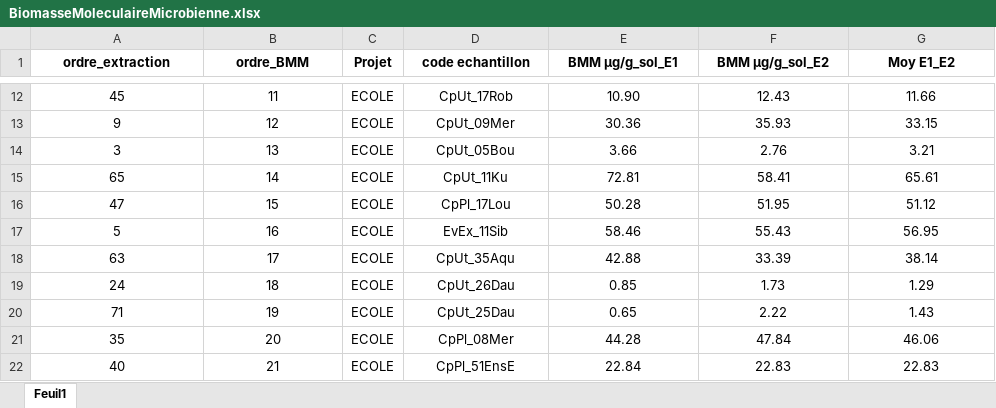
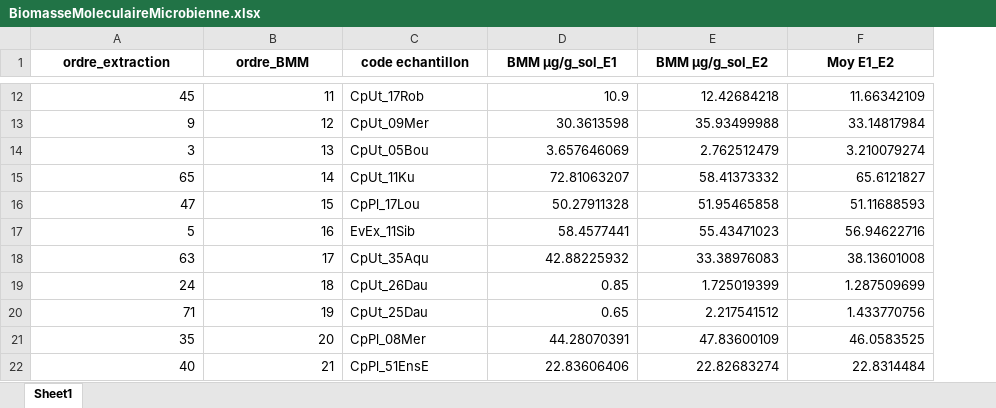
Before and after one commit to 6licium/IAAIN, an Excel workbook: Donnees/BiomasseMoleculaireMicrobienne.xlsx, sheet Sheet1, drawn as a sheet; only a part is shown, gaps mark what is left out; values as stored, in another font and other column widths than the file's, no borders; removed rows and columns are numbered as before the commit, all else as after; the diff covers the shown part only; the diff names each change by its address in the sheet, - before the commit and + after, or states it on an @@ line.

```diff
--- a/Donnees/BiomasseMoleculaireMicrobienne.xlsx (sheet Sheet1)
+++ b/Donnees/BiomasseMoleculaireMicrobienne.xlsx (sheet Sheet1)
-sheet tab: Feuil1
+sheet tab: Sheet1
-column C (Projet), rows 12-22: all ECOLE
-A12:B22 alignment: center
+A12:B22 alignment: right
-C12:C22 alignment: center
+C12:C22 alignment: left
-D12:F22 alignment: center
+D12:F22 alignment: right
-D12 (BMM µg/g_sol_E1): 10.90
+D12 (BMM µg/g_sol_E1): 10.9
-E12 (BMM µg/g_sol_E2): 12.43
+E12 (BMM µg/g_sol_E2): 12.42684218
-F12 (Moy E1_E2): 11.66
+F12 (Moy E1_E2): 11.66342109
-D13 (BMM µg/g_sol_E1): 30.36
+D13 (BMM µg/g_sol_E1): 30.3613598
-E13 (BMM µg/g_sol_E2): 35.93
+E13 (BMM µg/g_sol_E2): 35.93499988
-F13 (Moy E1_E2): 33.15
+F13 (Moy E1_E2): 33.14817984
-D14 (BMM µg/g_sol_E1): 3.66
+D14 (BMM µg/g_sol_E1): 3.657646069
-E14 (BMM µg/g_sol_E2): 2.76
+E14 (BMM µg/g_sol_E2): 2.762512479
-F14 (Moy E1_E2): 3.21
+F14 (Moy E1_E2): 3.210079274
-D15 (BMM µg/g_sol_E1): 72.81
+D15 (BMM µg/g_sol_E1): 72.81063207
-E15 (BMM µg/g_sol_E2): 58.41
+E15 (BMM µg/g_sol_E2): 58.41373332
-F15 (Moy E1_E2): 65.61
+F15 (Moy E1_E2): 65.6121827
-D16 (BMM µg/g_sol_E1): 50.28
+D16 (BMM µg/g_sol_E1): 50.27911328
-E16 (BMM µg/g_sol_E2): 51.95
+E16 (BMM µg/g_sol_E2): 51.95465858
-F16 (Moy E1_E2): 51.12
+F16 (Moy E1_E2): 51.11688593
-D17 (BMM µg/g_sol_E1): 58.46
+D17 (BMM µg/g_sol_E1): 58.4577441
-E17 (BMM µg/g_sol_E2): 55.43
+E17 (BMM µg/g_sol_E2): 55.43471023
-F17 (Moy E1_E2): 56.95
+F17 (Moy E1_E2): 56.94622716
-D18 (BMM µg/g_sol_E1): 42.88
+D18 (BMM µg/g_sol_E1): 42.88225932
-E18 (BMM µg/g_sol_E2): 33.39
+E18 (BMM µg/g_sol_E2): 33.38976083
-F18 (Moy E1_E2): 38.14
+F18 (Moy E1_E2): 38.13601008
-E19 (BMM µg/g_sol_E2): 1.73
+E19 (BMM µg/g_sol_E2): 1.725019399
-F19 (Moy E1_E2): 1.29
+F19 (Moy E1_E2): 1.287509699
-E20 (BMM µg/g_sol_E2): 2.22
+E20 (BMM µg/g_sol_E2): 2.217541512
-F20 (Moy E1_E2): 1.43
+F20 (Moy E1_E2): 1.433770756
-D21 (BMM µg/g_sol_E1): 44.28
+D21 (BMM µg/g_sol_E1): 44.28070391
-E21 (BMM µg/g_sol_E2): 47.84
+E21 (BMM µg/g_sol_E2): 47.83600109
-F21 (Moy E1_E2): 46.06
+F21 (Moy E1_E2): 46.0583525
-D22 (BMM µg/g_sol_E1): 22.84
+D22 (BMM µg/g_sol_E1): 22.83606406
-E22 (BMM µg/g_sol_E2): 22.83
+E22 (BMM µg/g_sol_E2): 22.82683274
-F22 (Moy E1_E2): 22.83
+F22 (Moy E1_E2): 22.8314484
```
Also changed, not shown: 198 edited cells and cell formats elsewhere in this sheet, formulas that keep their value, 1 other file.
